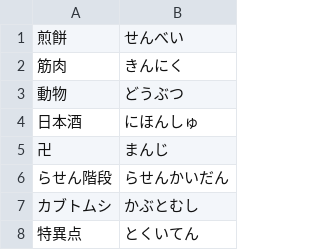
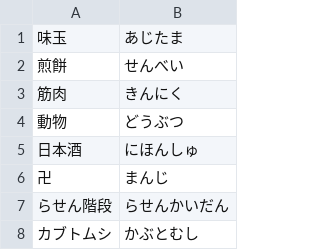
Before and after one commit to AoSankaku/passphrase-generator-japanese, a CSV file: src/assets/wordlist.csv, drawn as a sheet; only a part is shown; the shorter side is filled out with more unchanged rows.

Commit message:
テスト

```diff
--- a/src/assets/wordlist.csv
+++ b/src/assets/wordlist.csv
@@ -1 +1,2 @@
+味玉,あじたま
 煎餅,せんべい
```
